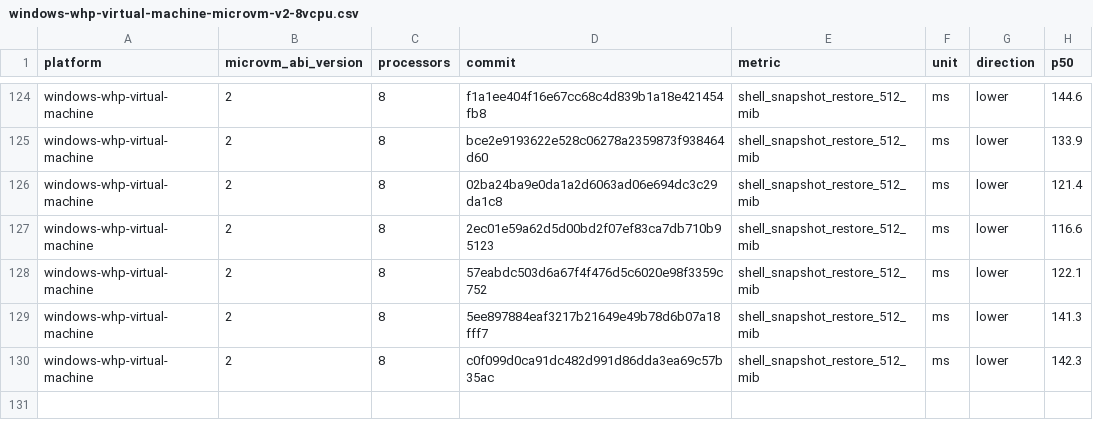
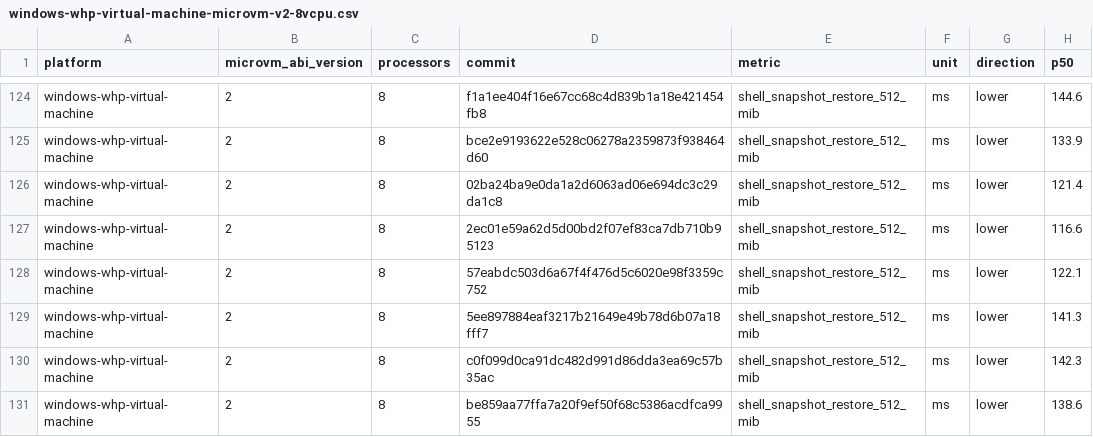
Before and after one commit to agent-next/nvx, a CSV file: data/windows-whp-virtual-machine-microvm-v2-8vcpu.csv, drawn as a sheet; only a part is shown, gaps mark what is left out; the diff names each change by its address in the sheet, - before the commit and + after, or states it on an @@ line.

```diff
--- a/data/windows-whp-virtual-machine-microvm-v2-8vcpu.csv
+++ b/data/windows-whp-virtual-machine-microvm-v2-8vcpu.csv
+row 131: windows-whp-virtual-machine | 2 | 8 | be859aa77ffa7a20f9ef50f68c5386acdfca9955 | shell_snapshot_restore_512_mib | ms | lower | 138.6
```
Also changed, not shown: data/linux-kvm-virtual-machine-microvm-v2-1vcpu.csv, data/linux-mshv-virtual-machine-microvm-v2-1vcpu.csv, 9 other files.
